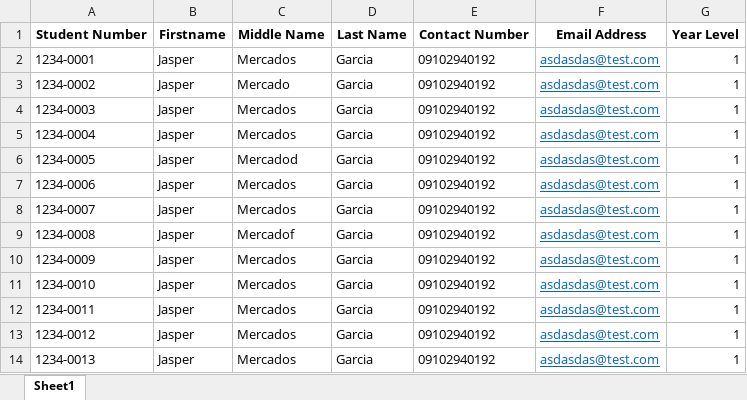
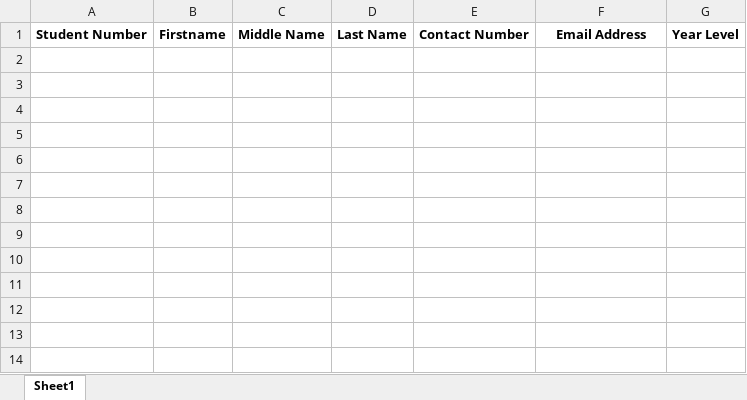
Before and after one commit to Juanester/ICC-Student-Portal, an Excel workbook: uploads/Student Upload.xlsx, sheet Sheet1, drawn as a sheet; values as stored, in another font and other column widths than the file's, no borders; the diff names each change by its address in the sheet, - before the commit and + after, or states it on an @@ line.

```diff
--- a/uploads/Student Upload.xlsx (sheet Sheet1)
+++ b/uploads/Student Upload.xlsx (sheet Sheet1)
-row 2: 1234-0001 | Jasper | Mercados | Garcia | 09102940192 | asdasdas@test.com | 1
-row 3: 1234-0002 | Jasper | Mercado | Garcia | 09102940192 | asdasdas@test.com | 1
-row 4: 1234-0003 | Jasper | Mercados | Garcia | 09102940192 | asdasdas@test.com | 1
-row 5: 1234-0004 | Jasper | Mercados | Garcia | 09102940192 | asdasdas@test.com | 1
-row 6: 1234-0005 | Jasper | Mercadod | Garcia | 09102940192 | asdasdas@test.com | 1
-row 7: 1234-0006 | Jasper | Mercados | Garcia | 09102940192 | asdasdas@test.com | 1
-row 8: 1234-0007 | Jasper | Mercados | Garcia | 09102940192 | asdasdas@test.com | 1
-row 9: 1234-0008 | Jasper | Mercadof | Garcia | 09102940192 | asdasdas@test.com | 1
-row 10: 1234-0009 | Jasper | Mercados | Garcia | 09102940192 | asdasdas@test.com | 1
-row 11: 1234-0010 | Jasper | Mercados | Garcia | 09102940192 | asdasdas@test.com | 1
-row 12: 1234-0011 | Jasper | Mercados | Garcia | 09102940192 | asdasdas@test.com | 1
-row 13: 1234-0012 | Jasper | Mercados | Garcia | 09102940192 | asdasdas@test.com | 1
-row 14: 1234-0013 | Jasper | Mercados | Garcia | 09102940192 | asdasdas@test.com | 1
```
Also changed, not shown: 2 other files.
